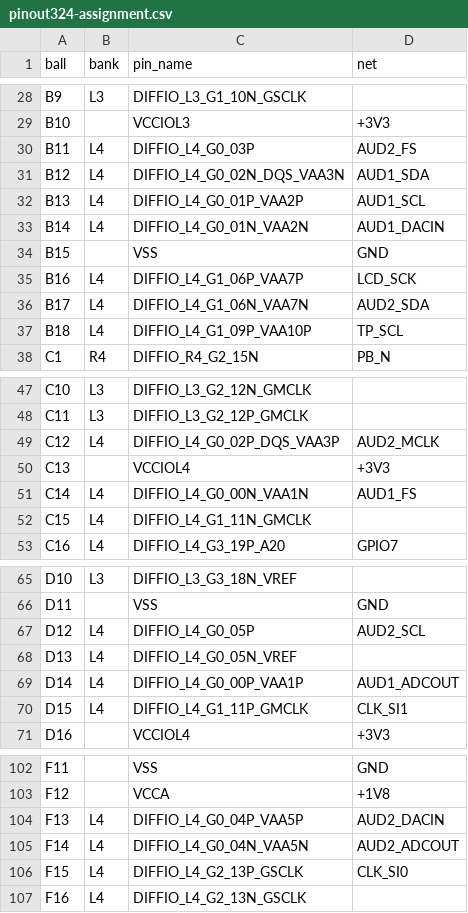
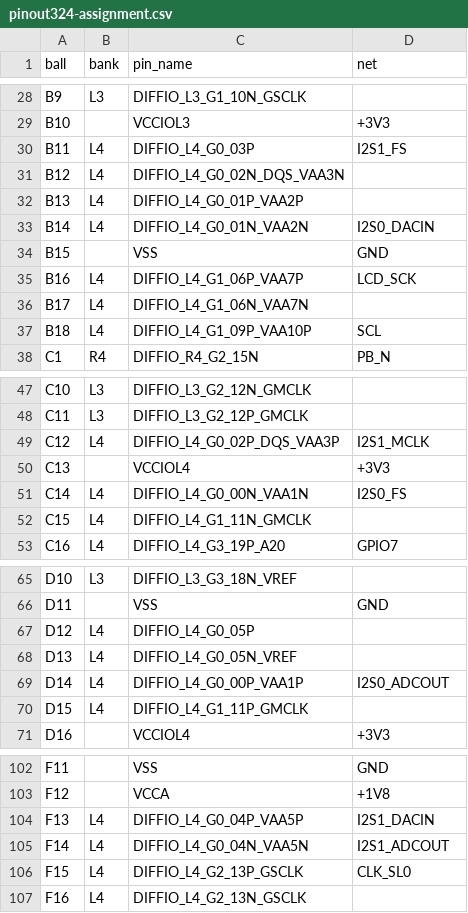
Before and after one commit to bradleyeckert/thriller, a CSV file: fpga/logos2/pinout324-assignment.csv, drawn as a sheet; only a part is shown, gaps mark what is left out; the diff covers the shown part only.

```diff
--- a/fpga/logos2/pinout324-assignment.csv
+++ b/fpga/logos2/pinout324-assignment.csv
@@ -29,10 +29,10 @@ B9,L3,DIFFIO_L3_G1_10N_GSCLK,
 B10,,VCCIOL3,+3V3
-B11,L4,DIFFIO_L4_G0_03P,AUD2_FS
-B12,L4,DIFFIO_L4_G0_02N_DQS_VAA3N,AUD1_SDA
-B13,L4,DIFFIO_L4_G0_01P_VAA2P,AUD1_SCL
-B14,L4,DIFFIO_L4_G0_01N_VAA2N,AUD1_DACIN
+B11,L4,DIFFIO_L4_G0_03P,I2S1_FS
+B12,L4,DIFFIO_L4_G0_02N_DQS_VAA3N,
+B13,L4,DIFFIO_L4_G0_01P_VAA2P,
+B14,L4,DIFFIO_L4_G0_01N_VAA2N,I2S0_DACIN
 B15,,VSS,GND
 B16,L4,DIFFIO_L4_G1_06P_VAA7P,LCD_SCK
-B17,L4,DIFFIO_L4_G1_06N_VAA7N,AUD2_SDA
-B18,L4,DIFFIO_L4_G1_09P_VAA10P,TP_SCL
+B17,L4,DIFFIO_L4_G1_06N_VAA7N,
+B18,L4,DIFFIO_L4_G1_09P_VAA10P,SCL
 C1,R4,DIFFIO_R4_G2_15N,PB_N
@@ -48,5 +48,5 @@ C10,L3,DIFFIO_L3_G2_12N_GMCLK,
 C11,L3,DIFFIO_L3_G2_12P_GMCLK,
-C12,L4,DIFFIO_L4_G0_02P_DQS_VAA3P,AUD2_MCLK
+C12,L4,DIFFIO_L4_G0_02P_DQS_VAA3P,I2S1_MCLK
 C13,,VCCIOL4,+3V3
-C14,L4,DIFFIO_L4_G0_00N_VAA1N,AUD1_FS
+C14,L4,DIFFIO_L4_G0_00N_VAA1N,I2S0_FS
 C15,L4,DIFFIO_L4_G1_11N_GMCLK,
@@ -66,6 +66,6 @@ D10,L3,DIFFIO_L3_G3_18N_VREF,
 D11,,VSS,GND
-D12,L4,DIFFIO_L4_G0_05P,AUD2_SCL
+D12,L4,DIFFIO_L4_G0_05P,
 D13,L4,DIFFIO_L4_G0_05N_VREF,
-D14,L4,DIFFIO_L4_G0_00P_VAA1P,AUD1_ADCOUT
-D15,L4,DIFFIO_L4_G1_11P_GMCLK,CLK_SI1
+D14,L4,DIFFIO_L4_G0_00P_VAA1P,I2S0_ADCOUT
+D15,L4,DIFFIO_L4_G1_11P_GMCLK,
 D16,,VCCIOL4,+3V3
@@ -103,5 +103,5 @@ F11,,VSS,GND
 F12,,VCCA,+1V8
-F13,L4,DIFFIO_L4_G0_04P_VAA5P,AUD2_DACIN
-F14,L4,DIFFIO_L4_G0_04N_VAA5N,AUD2_ADCOUT
-F15,L4,DIFFIO_L4_G2_13P_GSCLK,CLK_SI0
+F13,L4,DIFFIO_L4_G0_04P_VAA5P,I2S1_DACIN
+F14,L4,DIFFIO_L4_G0_04N_VAA5N,I2S1_ADCOUT
+F15,L4,DIFFIO_L4_G2_13P_GSCLK,CLK_SL0
 F16,L4,DIFFIO_L4_G2_13N_GSCLK,
```
Also changed, not shown: 4 edited cells elsewhere in this file, hw/module-pinout.csv, 6 other files.
